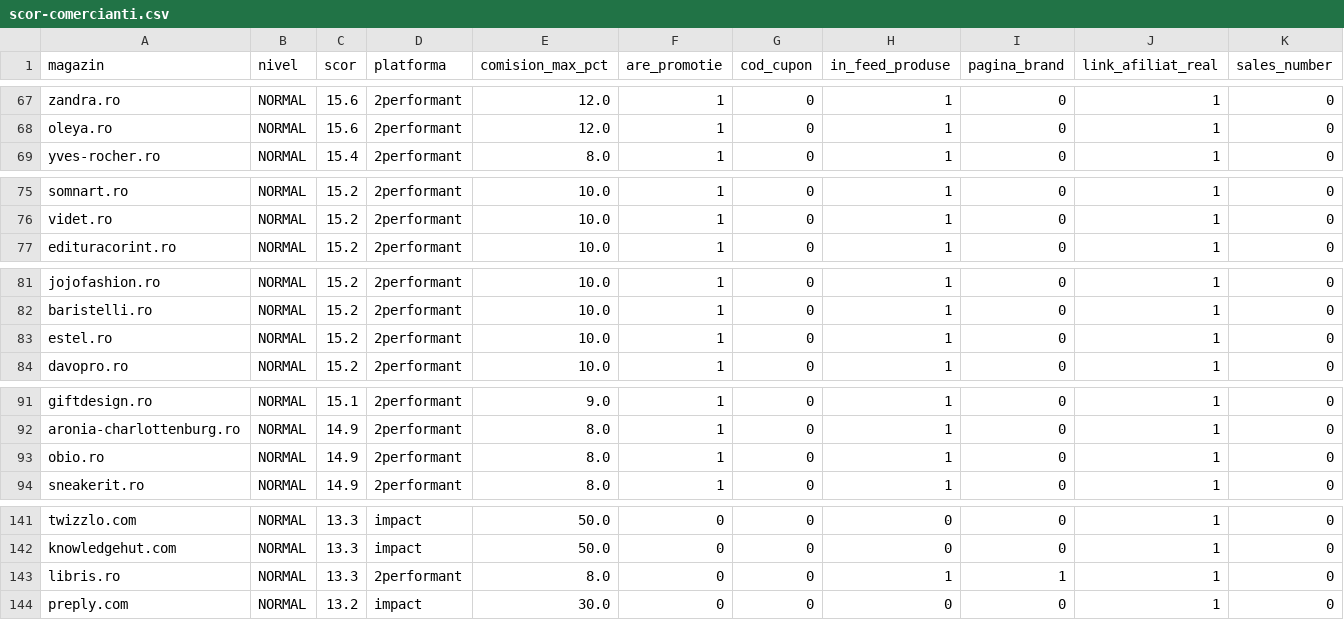
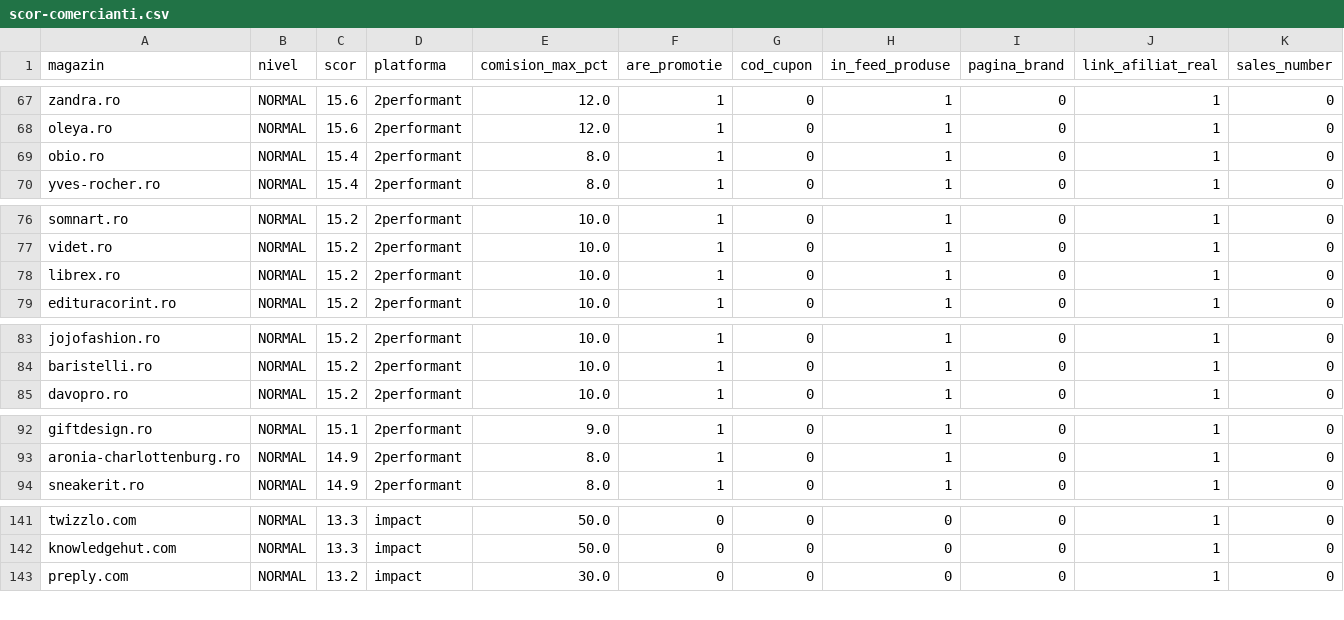
Before and after one commit to alexmarius855-gif/AmCupon, a CSV file: data/scor-comercianti.csv, drawn as a sheet; only a part is shown, gaps mark what is left out; removed rows and columns are numbered as before the commit, all else as after; the diff covers the shown part only; the diff names each change by its address in the sheet, - before the commit and + after, or states it on an @@ line.

```diff
--- a/data/scor-comercianti.csv
+++ b/data/scor-comercianti.csv
+row 69: obio.ro | NORMAL | 15.4 | 2performant | 8.0 | 1 | 0 | 1 | 0 | 1 | 0
+row 78: librex.ro | NORMAL | 15.2 | 2performant | 10.0 | 1 | 0 | 1 | 0 | 1 | 0
-row 83: estel.ro | NORMAL | 15.2 | 2performant | 10.0 | 1 | 0 | 1 | 0 | 1 | 0
-row 93: obio.ro | NORMAL | 14.9 | 2performant | 8.0 | 1 | 0 | 1 | 0 | 1 | 0
-row 143: libris.ro | NORMAL | 13.3 | 2performant | 8.0 | 0 | 0 | 1 | 1 | 1 | 0
```
Also changed, not shown: 4 added rows, 4 removed rows, 13 moved rows and 1 edited cell elsewhere in this file, 19 other files.
